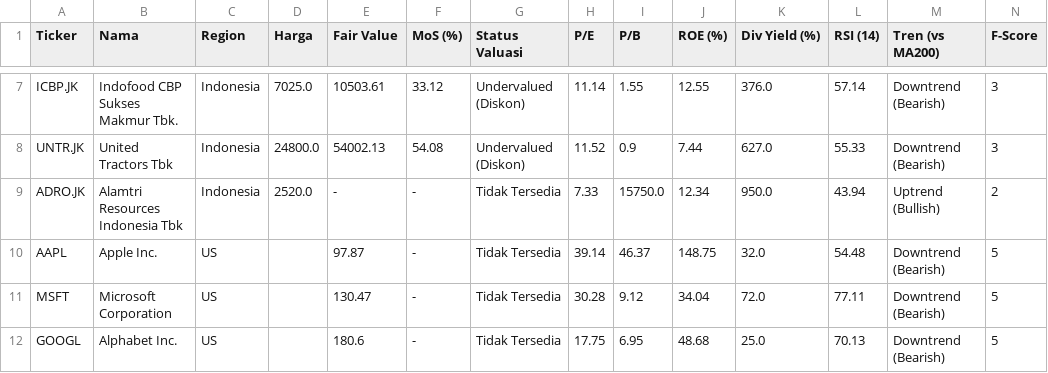
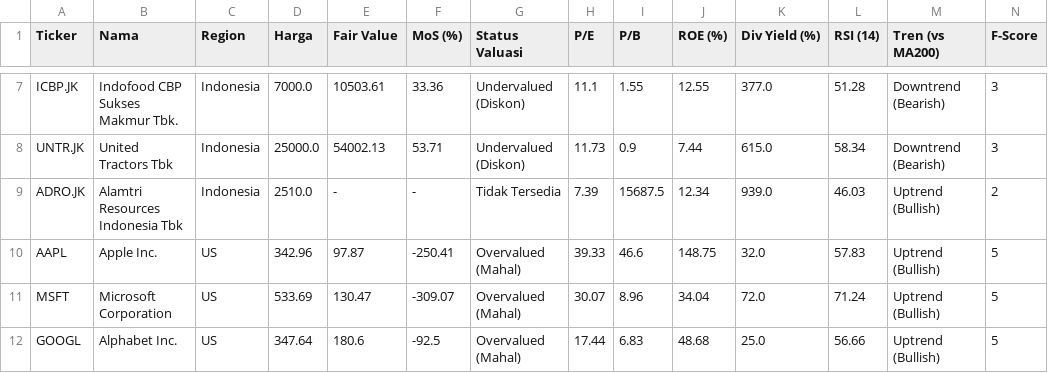
Before and after one commit to astonton/stockquant, a CSV file: screener_data.csv, drawn as a sheet; only a part is shown, gaps mark what is left out; the diff covers the shown part only; the diff names each change by its address in the sheet, - before the commit and + after, or states it on an @@ line.

```diff
--- a/screener_data.csv
+++ b/screener_data.csv
-D7 (Harga): 7025.0
+D7 (Harga): 7000.0
-F7 (MoS (%)): 33.12
+F7 (MoS (%)): 33.36
-H7 (P/E): 11.14
+H7 (P/E): 11.1
-K7 (Div Yield (%)): 376.0
+K7 (Div Yield (%)): 377.0
-L7 (RSI (14)): 57.14
+L7 (RSI (14)): 51.28
-D8 (Harga): 24800.0
+D8 (Harga): 25000.0
-F8 (MoS (%)): 54.08
+F8 (MoS (%)): 53.71
-H8 (P/E): 11.52
+H8 (P/E): 11.73
-K8 (Div Yield (%)): 627.0
+K8 (Div Yield (%)): 615.0
-L8 (RSI (14)): 55.33
+L8 (RSI (14)): 58.34
-D9 (Harga): 2520.0
+D9 (Harga): 2510.0
-H9 (P/E): 7.33
+H9 (P/E): 7.39
-I9 (P/B): 15750.0
+I9 (P/B): 15687.5
-K9 (Div Yield (%)): 950.0
+K9 (Div Yield (%)): 939.0
-L9 (RSI (14)): 43.94
+L9 (RSI (14)): 46.03
-D10 (Harga): (empty)
+D10 (Harga): 342.96
-F10 (MoS (%)): -
+F10 (MoS (%)): -250.41
-G10:G12 (Status Valuasi): Tidak Tersedia
+G10:G12 (Status Valuasi): Overvalued (Mahal)
-H10 (P/E): 39.14
+H10 (P/E): 39.33
-I10 (P/B): 46.37
+I10 (P/B): 46.6
-L10 (RSI (14)): 54.48
+L10 (RSI (14)): 57.83
-M10:M12 (Tren (vs MA200)): Downtrend (Bearish)
+M10:M12 (Tren (vs MA200)): Uptrend (Bullish)
-D11 (Harga): (empty)
+D11 (Harga): 533.69
-F11 (MoS (%)): -
+F11 (MoS (%)): -309.07
-H11 (P/E): 30.28
+H11 (P/E): 30.07
-I11 (P/B): 9.12
+I11 (P/B): 8.96
-L11 (RSI (14)): 77.11
+L11 (RSI (14)): 71.24
-D12 (Harga): (empty)
+D12 (Harga): 347.64
-F12 (MoS (%)): -
+F12 (MoS (%)): -92.5
-H12 (P/E): 17.75
+H12 (P/E): 17.44
-I12 (P/B): 6.95
+I12 (P/B): 6.83
-L12 (RSI (14)): 70.13
+L12 (RSI (14)): 56.66
```
Also changed, not shown: 60 edited cells elsewhere in this file.
